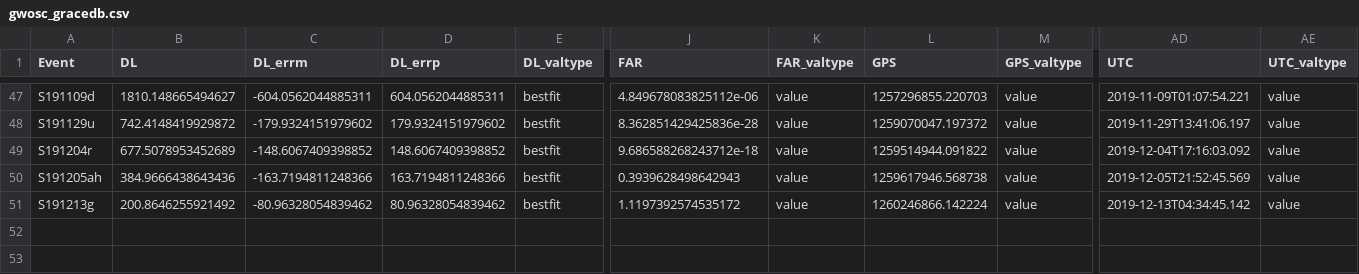
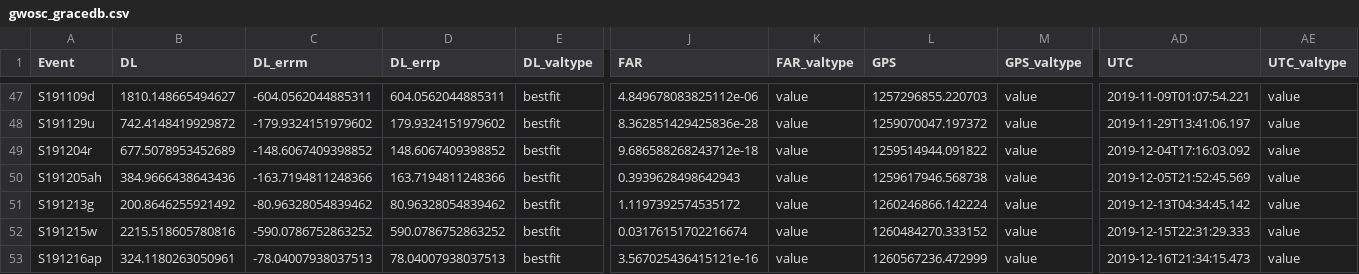
Before and after one commit to cardiffgravity/gwcat-data, a CSV file: data/gwosc_gracedb.csv, drawn as a sheet; only a part is shown, gaps mark what is left out; rows hold the shown columns only; the diff names each change by its address in the sheet, - before the commit and + after, or states it on an @@ line.

Commit message:
data updated 2019-12-18_11:50:07_GMT (30 days)

```diff
--- a/data/gwosc_gracedb.csv
+++ b/data/gwosc_gracedb.csv
+row 52: S191215w | 2215.518605780816 | -590.0786752863252 | 590.0786752863252 | bestfit | 0.03176151702216674 | value | 1260484270.333152 | value | 2019-12-15T22:31:29.333 | value
+row 53: S191216ap | 324.1180263050961 | -78.04007938037513 | 78.04007938037513 | bestfit | 3.567025436415121e-16 | value | 1260567236.472999 | value | 2019-12-16T21:34:15.473 | value
```
Also changed, not shown: 9 other files.
